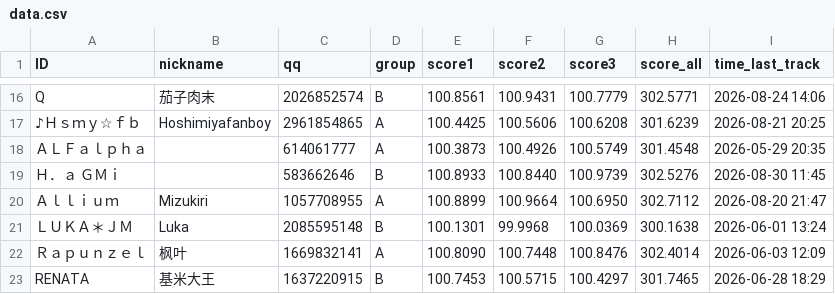
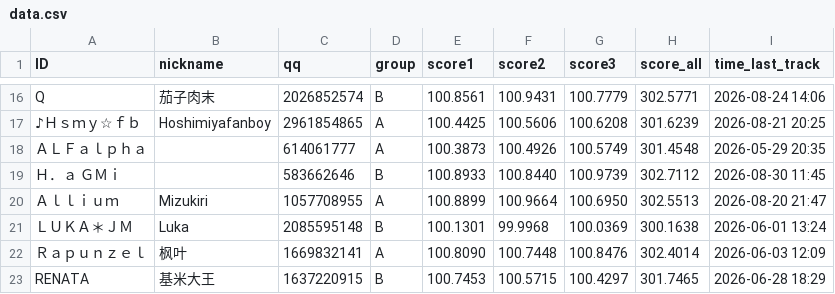
Before and after one commit to PKU-MUG/mug-site-astro, a CSV file: src/data/wmc/002/data.csv, drawn as a sheet; only a part is shown, gaps mark what is left out.

Commit message:
leaderboard update 0830 fix

```diff
--- a/src/data/wmc/002/data.csv
+++ b/src/data/wmc/002/data.csv
@@ -18,4 +18,4 @@ Q,茄子肉末,2026852574,B,100.8561,100.9431,100.7779,302.5771,2026-08-24 14:06
 ＡＬＦａｌｐｈａ,,614061777,A,100.3873,100.4926,100.5749,301.4548,2026-05-29 20:35
-Ｈ．ａ　ＧＭｉ,,583662646,B,100.8933,100.8440,100.9739,302.5276,2026-08-30 11:45
-Ａｌｌｉｕｍ,Mizukiri,1057708955,A,100.8899,100.9664,100.6950,302.7112,2026-08-20 21:47
+Ｈ．ａ　ＧＭｉ,,583662646,B,100.8933,100.8440,100.9739,302.7112,2026-08-30 11:45
+Ａｌｌｉｕｍ,Mizukiri,1057708955,A,100.8899,100.9664,100.6950,302.5513,2026-08-20 21:47
 ＬＵＫＡ＊ＪＭ,Luka,2085595148,B,100.1301,99.9968,100.0369,300.1638,2026-06-01 13:24
```
